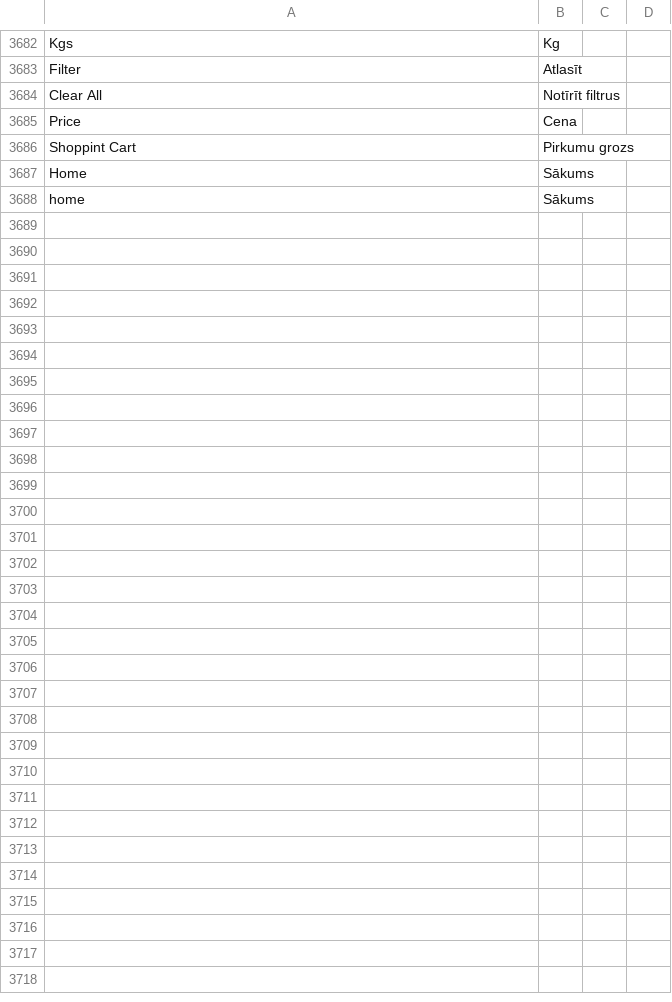
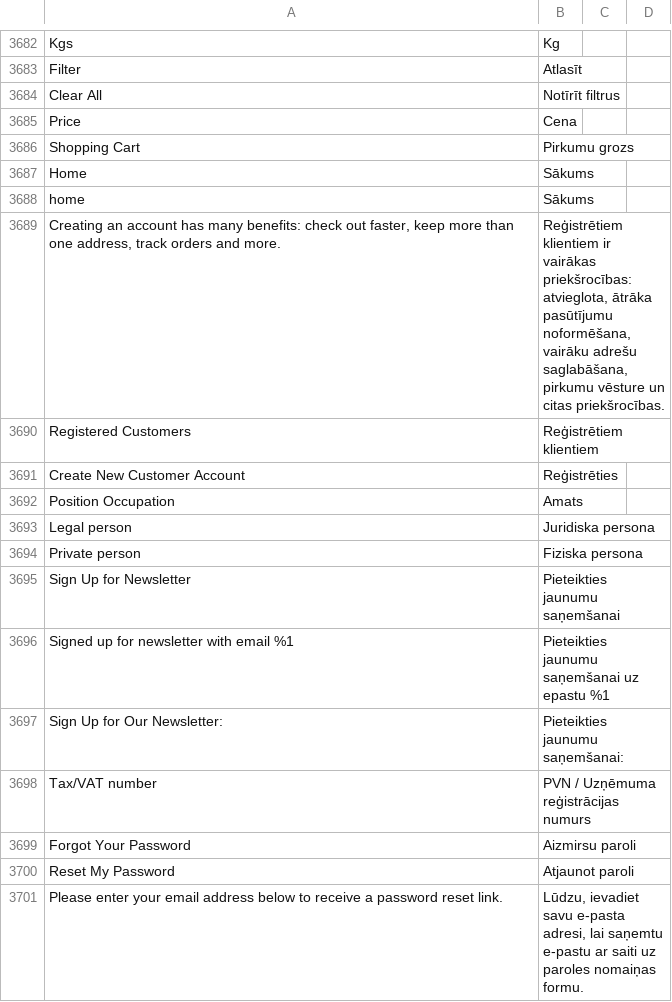
Before and after one commit to chslava/amed, a CSV file: magento/app/design/frontend/amedical/base/i18n/lv_LV.csv, drawn as a sheet; only a part is shown, gaps mark what is left out; the diff names each change by its address in the sheet, - before the commit and + after, or states it on an @@ line.

Commit message:
translation update

```diff
--- a/magento/app/design/frontend/amedical/base/i18n/lv_LV.csv
+++ b/magento/app/design/frontend/amedical/base/i18n/lv_LV.csv
-A3686: Shoppint Cart
+A3686: Shopping Cart
+row 3689: Creating an account has many benefits: check out faster, keep more than one address, track orders and more. | Reģistrētiem klientiem ir vairākas priekšrocības: atvieglota, ātrāka pasūtījumu noformēšana,vairāku adrešu saglabāšana, pirkumu vēsture un citas priekšrocības.
+row 3690: Registered Customers | Reģistrētiem klientiem
+row 3691: Create New Customer Account | Reģistrēties
+row 3692: Position Occupation | Amats
+row 3693: Legal person | Juridiska persona
+row 3694: Private person | Fiziska persona
+row 3695: Sign Up for Newsletter | Pieteikties jaunumu saņemšanai
+row 3696: Signed up for newsletter with email %1 | Pieteikties jaunumu saņemšanai uz epastu %1
+row 3697: Sign Up for Our Newsletter: | Pieteikties jaunumu saņemšanai:
+row 3698: Tax/VAT number | PVN / Uzņēmuma reģistrācijas numurs
+row 3699: Forgot Your Password | Aizmirsu paroli
+row 3700: Reset My Password | Atjaunot paroli
+row 3701: Please enter your email address below to receive a password reset link. | Lūdzu, ievadiet savu e-pasta adresi, lai saņemtu e-pastu ar saiti uz paroles nomaiņas formu.
```
